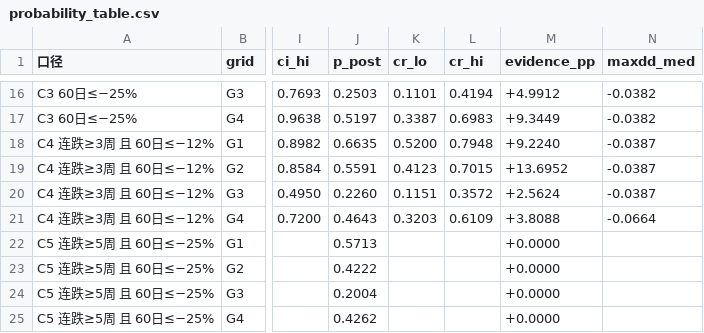
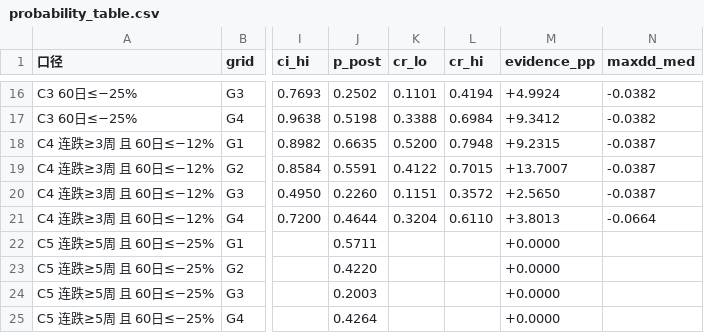
Before and after one commit to FindSunny/chinext-rebound-study, a CSV file: out/probability_table.csv, drawn as a sheet; only a part is shown, gaps mark what is left out; the diff covers the shown part only; the diff names each change by its address in the sheet, - before the commit and + after, or states it on an @@ line.

```diff
--- a/out/probability_table.csv
+++ b/out/probability_table.csv
-J16 (p_post): 0.2503
+J16 (p_post): 0.2502
-M16 (evidence_pp): +4.9912
+M16 (evidence_pp): +4.9924
-J17 (p_post): 0.5197
+J17 (p_post): 0.5198
-K17 (cr_lo): 0.3387
+K17 (cr_lo): 0.3388
-L17 (cr_hi): 0.6983
+L17 (cr_hi): 0.6984
-M17 (evidence_pp): +9.3449
+M17 (evidence_pp): +9.3412
-M18 (evidence_pp): +9.2240
+M18 (evidence_pp): +9.2315
-K19 (cr_lo): 0.4123
+K19 (cr_lo): 0.4122
-M19 (evidence_pp): +13.6952
+M19 (evidence_pp): +13.7007
-M20 (evidence_pp): +2.5624
+M20 (evidence_pp): +2.5650
-J21 (p_post): 0.4643
+J21 (p_post): 0.4644
-K21 (cr_lo): 0.3203
+K21 (cr_lo): 0.3204
-L21 (cr_hi): 0.6109
+L21 (cr_hi): 0.6110
-M21 (evidence_pp): +3.8088
+M21 (evidence_pp): +3.8013
-J22 (p_post): 0.5713
+J22 (p_post): 0.5711
-J23 (p_post): 0.4222
+J23 (p_post): 0.4220
-J24 (p_post): 0.2004
+J24 (p_post): 0.2003
-J25 (p_post): 0.4262
+J25 (p_post): 0.4264
```
Also changed, not shown: 65 edited cells elsewhere in this file, data/399006_daily_tencent.csv, 13 other files.
